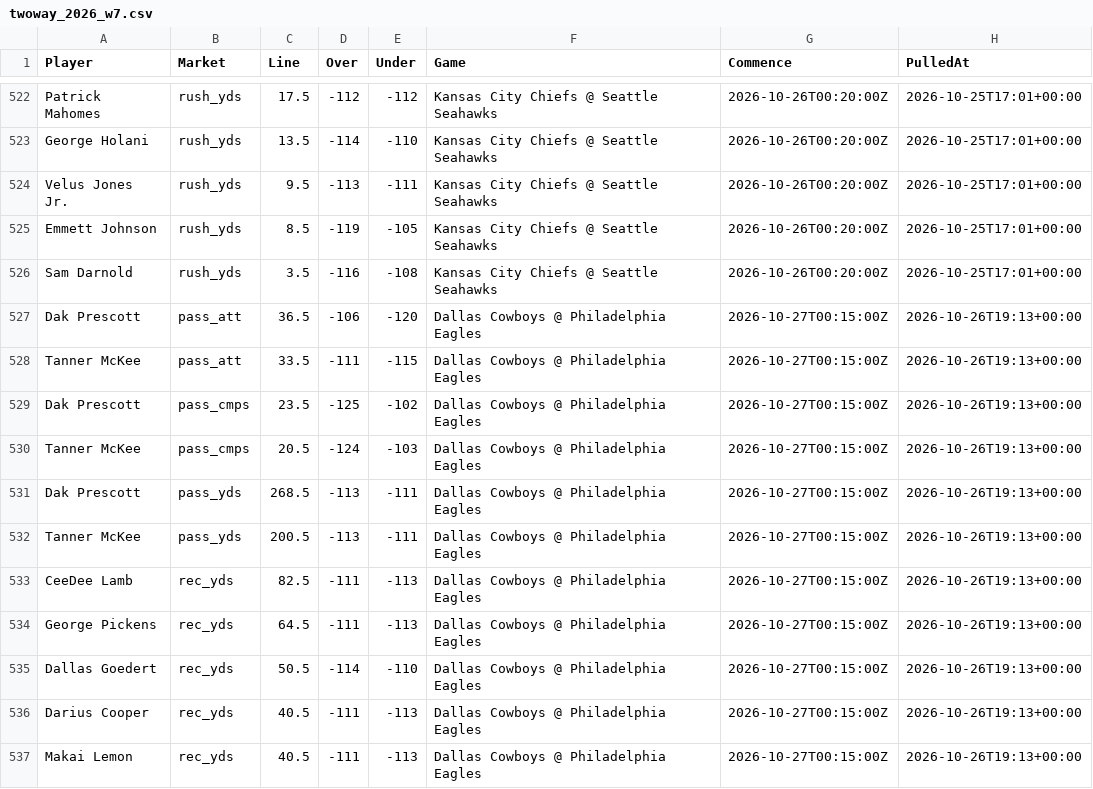
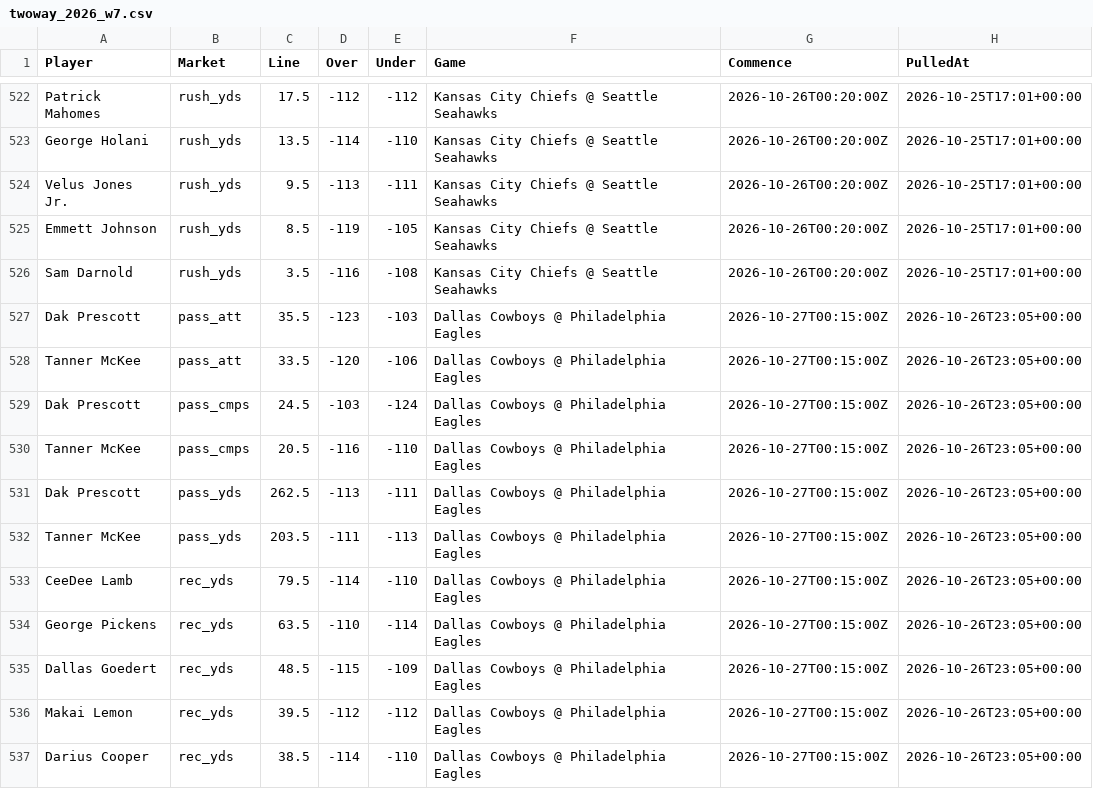
Before and after one commit to fozzyyozzy/edge-index, a CSV file: automation/lines/twoway_2026_w7.csv, drawn as a sheet; only a part is shown, gaps mark what is left out; the diff covers the shown part only.

```diff
--- a/automation/lines/twoway_2026_w7.csv
+++ b/automation/lines/twoway_2026_w7.csv
@@ -526,12 +526,12 @@ Emmett Johnson,rush_yds,8.5,-119,-105,Kansas City Chiefs @ Seattle Seahawks,2026
 Sam Darnold,rush_yds,3.5,-116,-108,Kansas City Chiefs @ Seattle Seahawks,2026-10-26T00:20:00Z,2026-10-25T17:01+00:00
-Dak Prescott,pass_att,36.5,-106,-120,Dallas Cowboys @ Philadelphia Eagles,2026-10-27T00:15:00Z,2026-10-26T19:13+00:00
-Tanner McKee,pass_att,33.5,-111,-115,Dallas Cowboys @ Philadelphia Eagles,2026-10-27T00:15:00Z,2026-10-26T19:13+00:00
-Dak Prescott,pass_cmps,23.5,-125,-102,Dallas Cowboys @ Philadelphia Eagles,2026-10-27T00:15:00Z,2026-10-26T19:13+00:00
-Tanner McKee,pass_cmps,20.5,-124,-103,Dallas Cowboys @ Philadelphia Eagles,2026-10-27T00:15:00Z,2026-10-26T19:13+00:00
-Dak Prescott,pass_yds,268.5,-113,-111,Dallas Cowboys @ Philadelphia Eagles,2026-10-27T00:15:00Z,2026-10-26T19:13+00:00
-Tanner McKee,pass_yds,200.5,-113,-111,Dallas Cowboys @ Philadelphia Eagles,2026-10-27T00:15:00Z,2026-10-26T19:13+00:00
-CeeDee Lamb,rec_yds,82.5,-111,-113,Dallas Cowboys @ Philadelphia Eagles,2026-10-27T00:15:00Z,2026-10-26T19:13+00:00
-George Pickens,rec_yds,64.5,-111,-113,Dallas Cowboys @ Philadelphia Eagles,2026-10-27T00:15:00Z,2026-10-26T19:13+00:00
-Dallas Goedert,rec_yds,50.5,-114,-110,Dallas Cowboys @ Philadelphia Eagles,2026-10-27T00:15:00Z,2026-10-26T19:13+00:00
-Darius Cooper,rec_yds,40.5,-111,-113,Dallas Cowboys @ Philadelphia Eagles,2026-10-27T00:15:00Z,2026-10-26T19:13+00:00
-Makai Lemon,rec_yds,40.5,-111,-113,Dallas Cowboys @ Philadelphia Eagles,2026-10-27T00:15:00Z,2026-10-26T19:13+00:00
+Dak Prescott,pass_att,35.5,-123,-103,Dallas Cowboys @ Philadelphia Eagles,2026-10-27T00:15:00Z,2026-10-26T23:05+00:00
+Tanner McKee,pass_att,33.5,-120,-106,Dallas Cowboys @ Philadelphia Eagles,2026-10-27T00:15:00Z,2026-10-26T23:05+00:00
+Dak Prescott,pass_cmps,24.5,-103,-124,Dallas Cowboys @ Philadelphia Eagles,2026-10-27T00:15:00Z,2026-10-26T23:05+00:00
+Tanner McKee,pass_cmps,20.5,-116,-110,Dallas Cowboys @ Philadelphia Eagles,2026-10-27T00:15:00Z,2026-10-26T23:05+00:00
+Dak Prescott,pass_yds,262.5,-113,-111,Dallas Cowboys @ Philadelphia Eagles,2026-10-27T00:15:00Z,2026-10-26T23:05+00:00
+Tanner McKee,pass_yds,203.5,-111,-113,Dallas Cowboys @ Philadelphia Eagles,2026-10-27T00:15:00Z,2026-10-26T23:05+00:00
+CeeDee Lamb,rec_yds,79.5,-114,-110,Dallas Cowboys @ Philadelphia Eagles,2026-10-27T00:15:00Z,2026-10-26T23:05+00:00
+George Pickens,rec_yds,63.5,-110,-114,Dallas Cowboys @ Philadelphia Eagles,2026-10-27T00:15:00Z,2026-10-26T23:05+00:00
+Dallas Goedert,rec_yds,48.5,-115,-109,Dallas Cowboys @ Philadelphia Eagles,2026-10-27T00:15:00Z,2026-10-26T23:05+00:00
+Makai Lemon,rec_yds,39.5,-112,-112,Dallas Cowboys @ Philadelphia Eagles,2026-10-27T00:15:00Z,2026-10-26T23:05+00:00
+Darius Cooper,rec_yds,38.5,-114,-110,Dallas Cowboys @ Philadelphia Eagles,2026-10-27T00:15:00Z,2026-10-26T23:05+00:00
```
Also changed, not shown: 6 added rows, 1 removed row and 72 edited cells elsewhere in this file, automation/floors/floors_2026_w7_mnf.csv, automation/lines/dk_2026_w7_all.csv, 13 other files.
